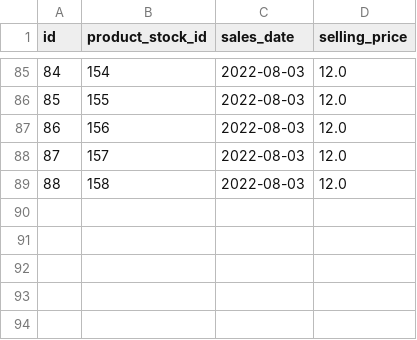
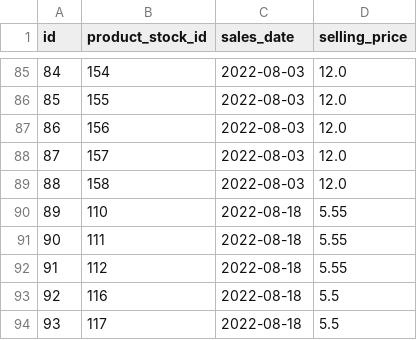
Before and after one commit to Yrmee/SuperPy, a CSV file: superpy/data/sales_dep.csv, drawn as a sheet; only a part is shown, gaps mark what is left out; the diff names each change by its address in the sheet, - before the commit and + after, or states it on an @@ line.

```diff
--- a/superpy/data/sales_dep.csv
+++ b/superpy/data/sales_dep.csv
+row 90: 89 | 110 | 2022-08-18 | 5.55
+row 91: 90 | 111 | 2022-08-18 | 5.55
+row 92: 91 | 112 | 2022-08-18 | 5.55
+row 93: 92 | 116 | 2022-08-18 | 5.5
+row 94: 93 | 117 | 2022-08-18 | 5.5
```
Also changed, not shown: superpy/data/purchasing_dep.csv, 6 other files.
